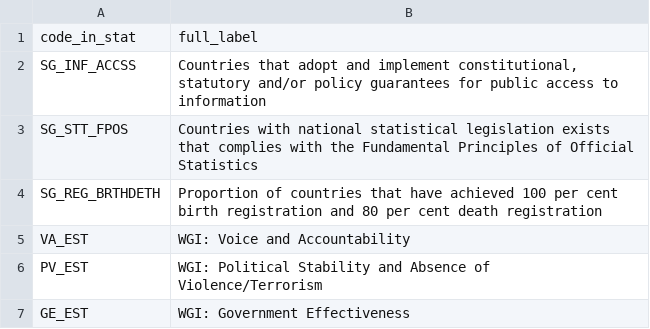
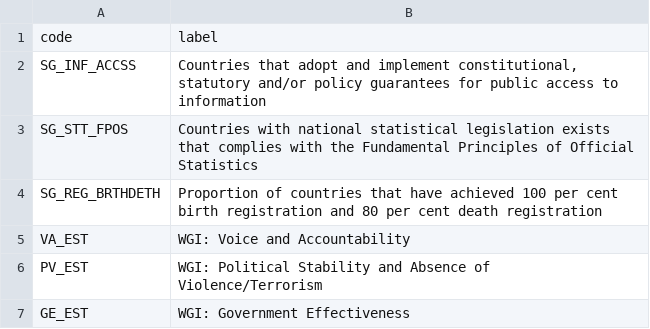
Before and after one commit to PacificCommunity/nerd-rag-local-workshop, a CSV file: Data/Out/Labels_clean.csv, drawn as a sheet; only a part is shown.

Commit message:
cleaned up

```diff
--- a/Data/Out/Labels_clean.csv
+++ b/Data/Out/Labels_clean.csv
@@ -1,2 +1,2 @@
-code_in_stat,full_label
+code,label
 SG_INF_ACCSS,"Countries that adopt and implement constitutional, statutory and/or policy guarantees for public access to information"
```
Also changed, not shown: 6 other files.
